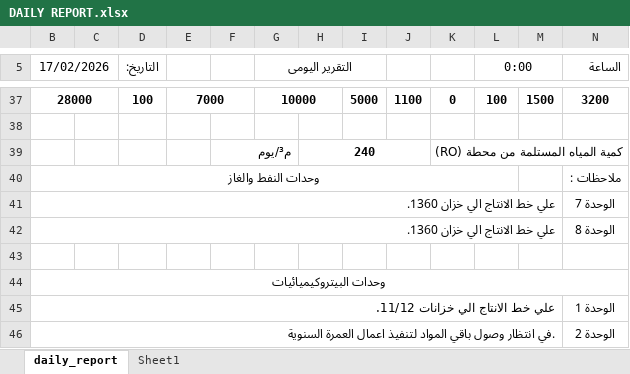
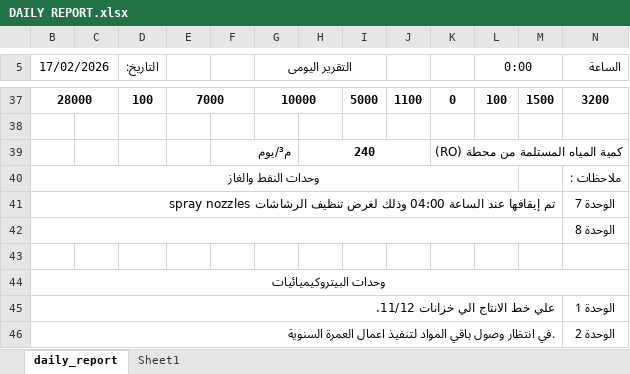
Before and after one commit to legacy7yt/backup, an Excel workbook: DAILY REPORT.xlsx, sheet daily_report, drawn as a sheet; only a part is shown, gaps mark what is left out; values as stored, in another font and other column widths than the file's, no borders; charts and pictures not drawn; the diff names each change by its address in the sheet, - before the commit and + after, or states it on an @@ line.

Commit message:
Auto update

```diff
--- a/DAILY REPORT.xlsx (sheet daily_report)
+++ b/DAILY REPORT.xlsx (sheet daily_report)
-B41 (17/02/2026): علي خط الانتاج الي خزان 1360.
+B41 (17/02/2026): تم إيقافها عند الساعة 04:00 وذلك لغرض تنظيف الرشاشات spray nozzles
-B42 (17/02/2026): علي خط الانتاج الي خزان 1360.
+B42 (17/02/2026): (empty)
```
